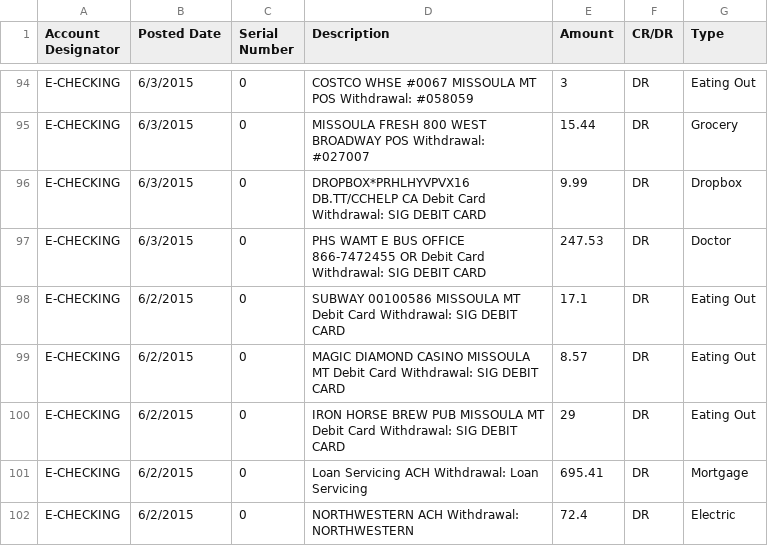
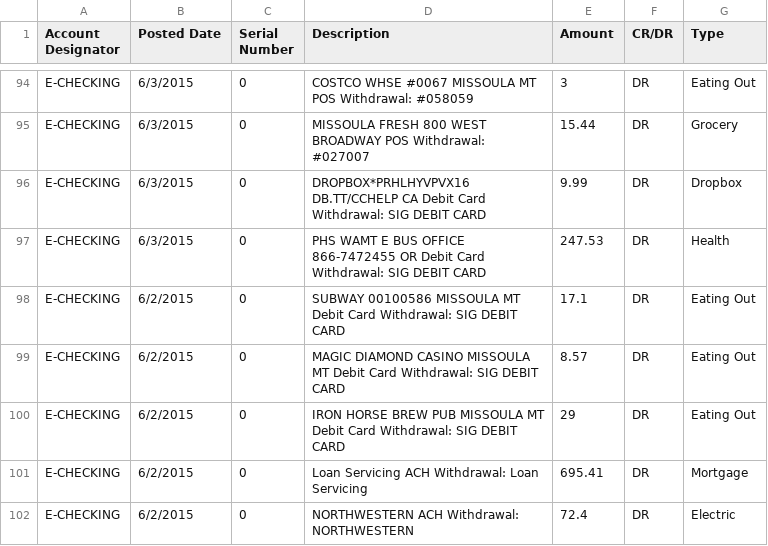
Before and after one commit to blairg23/expense-analysis, a CSV file: data/201506B.CSV, drawn as a sheet; only a part is shown, gaps mark what is left out.

```diff
--- a/data/201506B.CSV
+++ b/data/201506B.CSV
@@ -96,3 +96,3 @@ E-CHECKING          ,6/3/2015,0,MISSOULA FRESH 800 WEST BROADWAY POS Withdrawal:
 E-CHECKING          ,6/3/2015,0,DROPBOX*PRHLHYVPVX16 DB.TT/CCHELP CA Debit Card Withdrawal: SIG DEBIT CARD,9.99,DR,Dropbox
-E-CHECKING          ,6/3/2015,0,PHS WAMT E BUS OFFICE 866-7472455 OR Debit Card Withdrawal: SIG DEBIT CARD,247.53,DR,Doctor
+E-CHECKING          ,6/3/2015,0,PHS WAMT E BUS OFFICE 866-7472455 OR Debit Card Withdrawal: SIG DEBIT CARD,247.53,DR,Health
 E-CHECKING          ,6/2/2015,0,SUBWAY 00100586 MISSOULA MT Debit Card Withdrawal: SIG DEBIT CARD,17.1,DR,Eating Out
```
Also changed, not shown: data/201507C.CSV, data/201508C.CSV, 2 other files.
